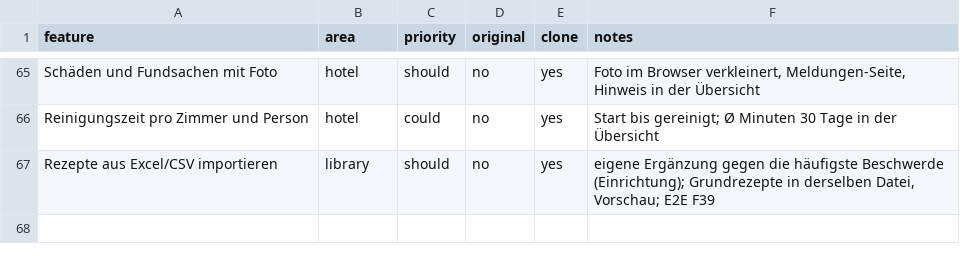
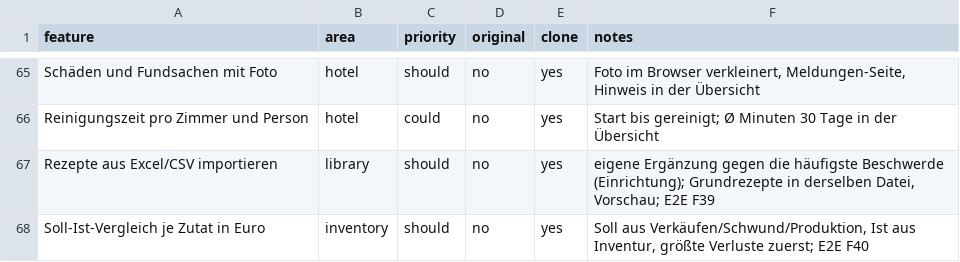
Before and after one commit to Tano90/Tano90, a CSV file: replica/features.csv, drawn as a sheet; only a part is shown, gaps mark what is left out.

```diff
--- a/replica/features.csv
+++ b/replica/features.csv
@@ -67 +67,2 @@ Reinigungszeit pro Zimmer und Person,hotel,could,no,yes,"Start bis gereinigt; Ø
 Rezepte aus Excel/CSV importieren,library,should,no,yes,"eigene Ergänzung gegen die häufigste Beschwerde (Einrichtung); Grundrezepte in derselben Datei, Vorschau; E2E F39"
+Soll-Ist-Vergleich je Zutat in Euro,inventory,should,no,yes,"Soll aus Verkäufen/Schwund/Produktion, Ist aus Inventur, größte Verluste zuerst; E2E F40"
```
Also changed, not shown: 7 other files.
